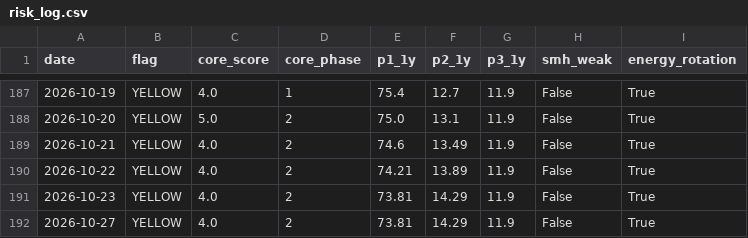
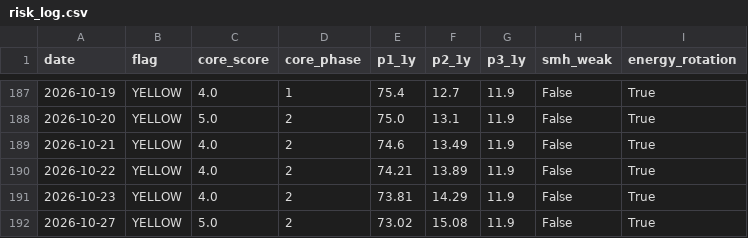
Before and after one commit to calinardeleanu88/macro-risk-monitor-ca, a CSV file: risk_log.csv, drawn as a sheet; only a part is shown, gaps mark what is left out.

```diff
--- a/risk_log.csv
+++ b/risk_log.csv
@@ -191,2 +191,2 @@ date,flag,core_score,core_phase,p1_1y,p2_1y,p3_1y,smh_weak,energy_rotation
 2026-10-23,YELLOW,4.0,2,73.81,14.29,11.9,False,True
-2026-10-27,YELLOW,4.0,2,73.81,14.29,11.9,False,True
+2026-10-27,YELLOW,5.0,2,73.02,15.08,11.9,False,True
```
Also changed, not shown: 2 other files.
